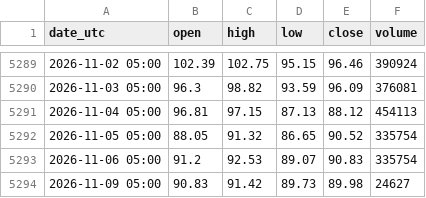
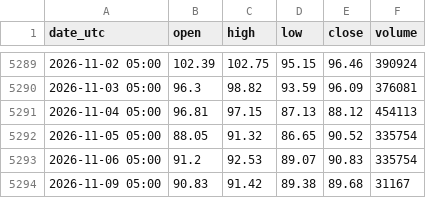
Before and after one commit to nnnnnnnnnn0/trading-or-, a CSV file: data/marche_petrole.csv, drawn as a sheet; only a part is shown, gaps mark what is left out.

```diff
--- a/data/marche_petrole.csv
+++ b/data/marche_petrole.csv
@@ -5293,2 +5293,2 @@ date_utc,open,high,low,close,volume
 2026-11-06 05:00,91.2,92.53,89.07,90.83,335754
-2026-11-09 05:00,90.83,91.42,89.73,89.98,24627
+2026-11-09 05:00,90.83,91.42,89.38,89.68,31167
```
Also changed, not shown: data/dollar_dxy.csv, data/marche_argent.csv, 2 other files.
